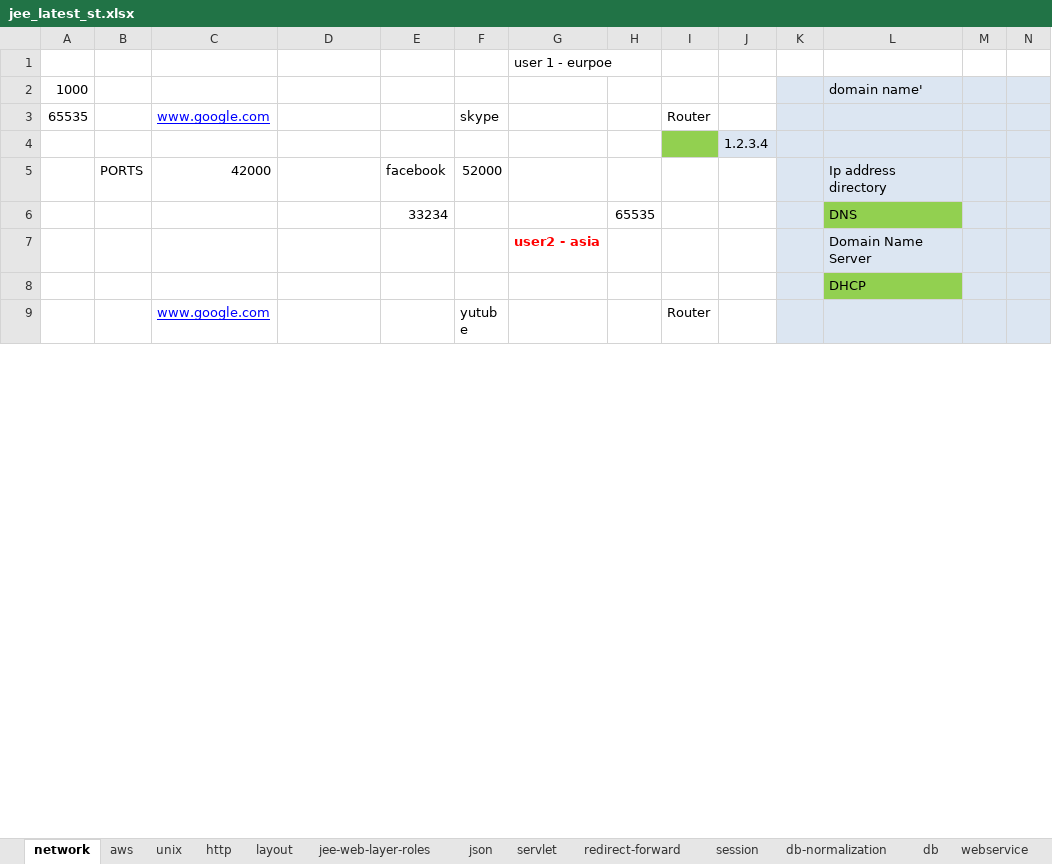
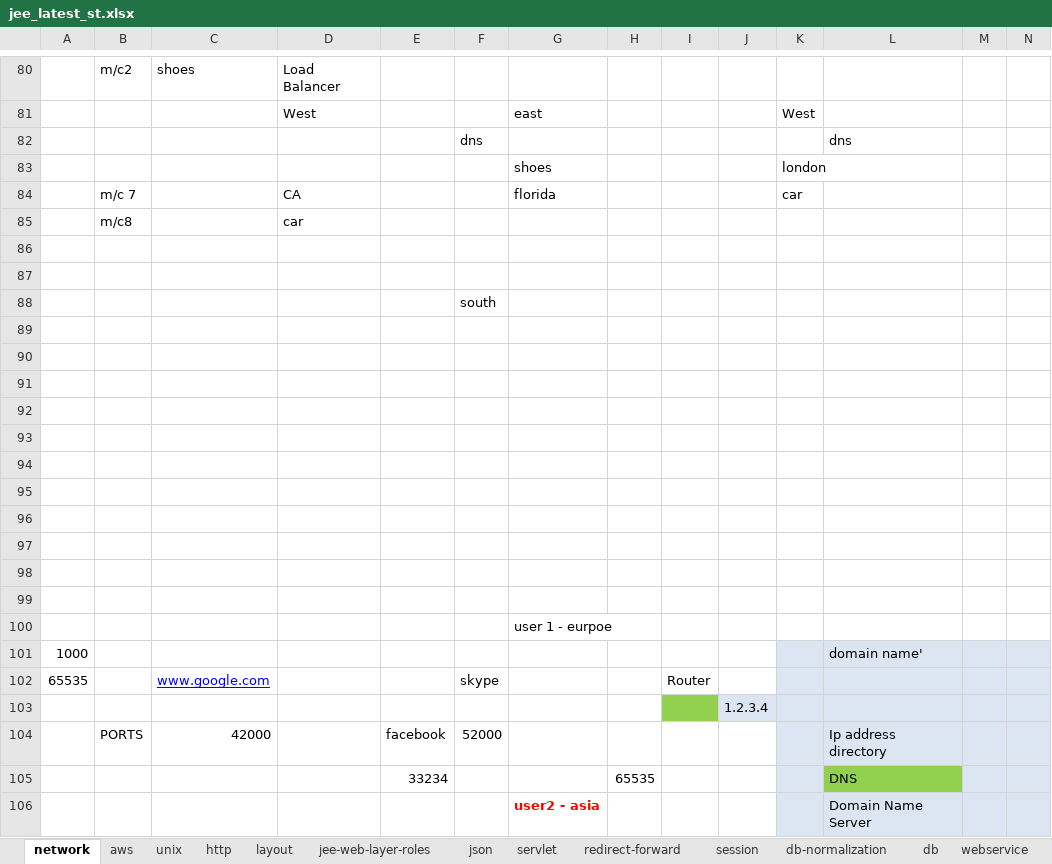
Before and after one commit to javatrainers/jeewebsite, an Excel workbook: jee_latest_st.xlsx, sheet network, drawn as a sheet; only a part is shown, gaps mark what is left out; the shorter side is filled out with more unchanged rows; values as stored, in another font and other column widths than the file's, no borders; rows hold the shown columns only; the diff covers the shown part only; the diff names each change by its address in the sheet, - before the commit and + after, or states it on an @@ line.

```diff
--- a/jee_latest_st.xlsx (sheet network)
+++ b/jee_latest_st.xlsx (sheet network)
+row 80:  | m/c2 | shoes | Load Balancer
+row 81:  |  |  | West |  |  | east |  |  |  | West
+row 82:  |  |  |  |  | dns |  |  |  |  |  | dns
+row 83:  |  |  |  |  |  | shoes |  |  |  | london
+row 84:  | m/c 7 |  | CA |  |  | florida |  |  |  | car
+row 85:  | m/c8 |  | car
+row 86: (empty)
+row 87: (empty)
+row 88:  |  |  |  |  | south
+row 89: (empty)
+row 90: (empty)
+row 91: (empty)
+row 92: (empty)
+row 93: (empty)
+row 94: (empty)
+row 95: (empty)
+row 96: (empty)
+row 97: (empty)
+row 98: (empty)
+row 99: (empty)
```
Also changed, not shown: 105 added rows, 8 removed rows, 6 edited cells and cell formats elsewhere in this sheet, 1 other file.
